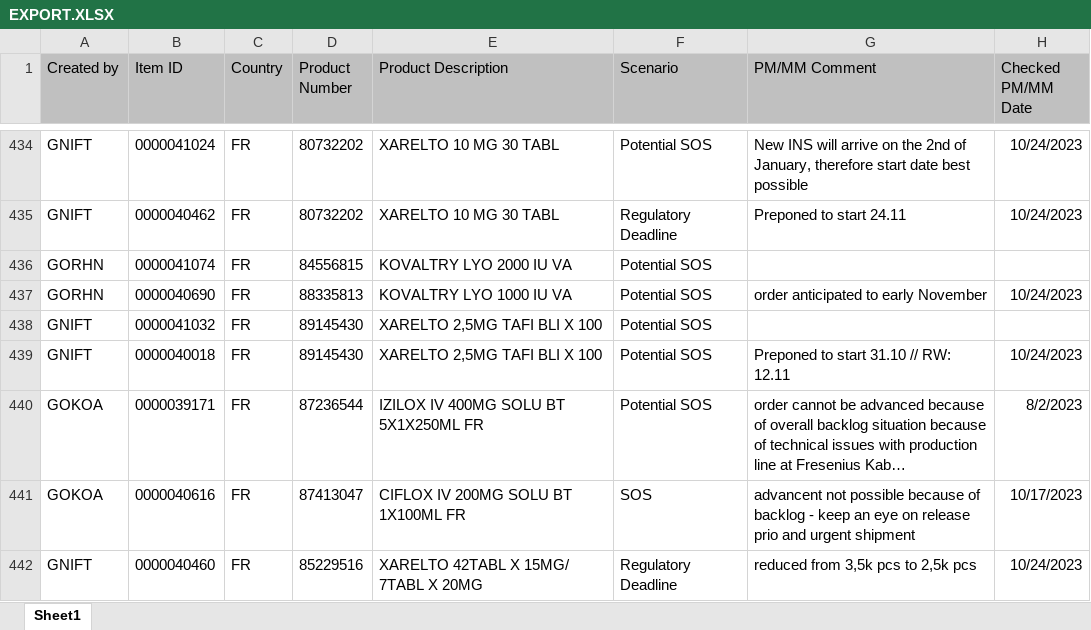
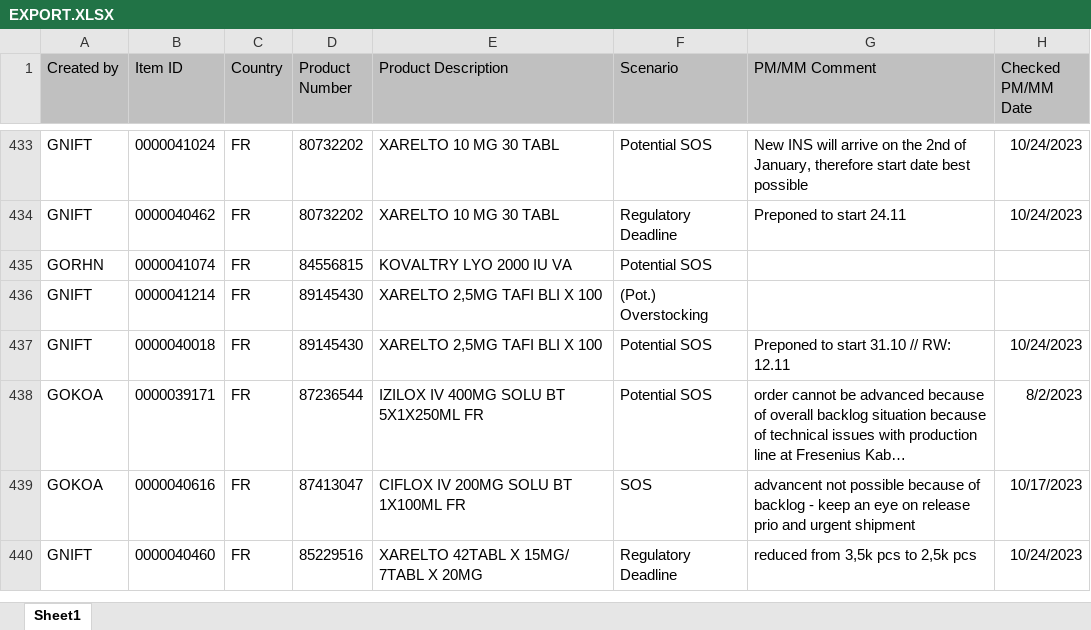
Before and after one commit to janphoenix/rct2, an Excel workbook: EXPORT.XLSX, sheet Sheet1, drawn as a sheet; only a part is shown, gaps mark what is left out; long unchanged cells end in …; values as stored, in another font and other column widths than the file's, no borders; removed rows and columns are numbered as before the commit, all else as after; the diff covers the shown part only; the diff names each change by its address in the sheet, - before the commit and + after, or states it on an @@ line.

Commit message:
rct upload today - john r.

```diff
--- a/EXPORT.XLSX (sheet Sheet1)
+++ b/EXPORT.XLSX (sheet Sheet1)
-row 437: GORHN | 0000040690 | FR | 88335813 | KOVALTRY LYO 1000 IU VA | Potential SOS | order anticipated to early November | 10/24/2023
-B436 (Item ID): 0000041032
+B436 (Item ID): 0000041214
-F436 (Scenario): Potential SOS
+F436 (Scenario): (Pot.) Overstocking
```
Also changed, not shown: 6 added rows, 9 removed rows and 15 edited cells elsewhere in this sheet.
